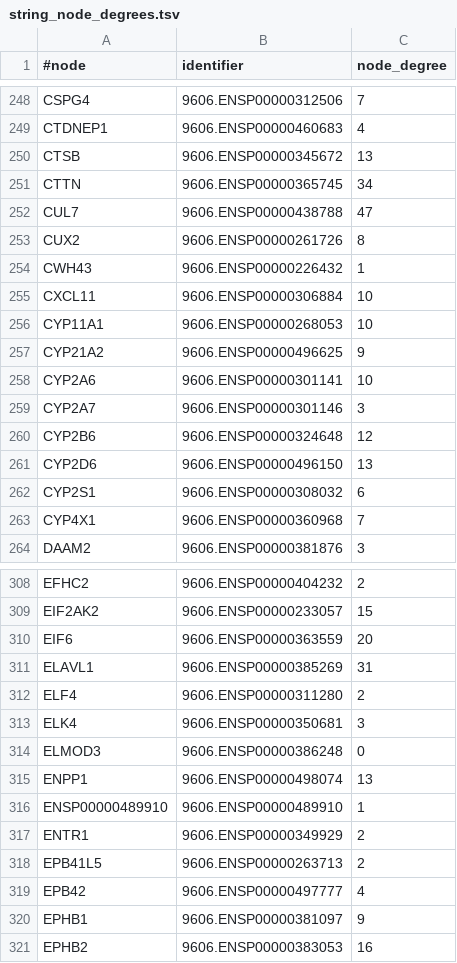
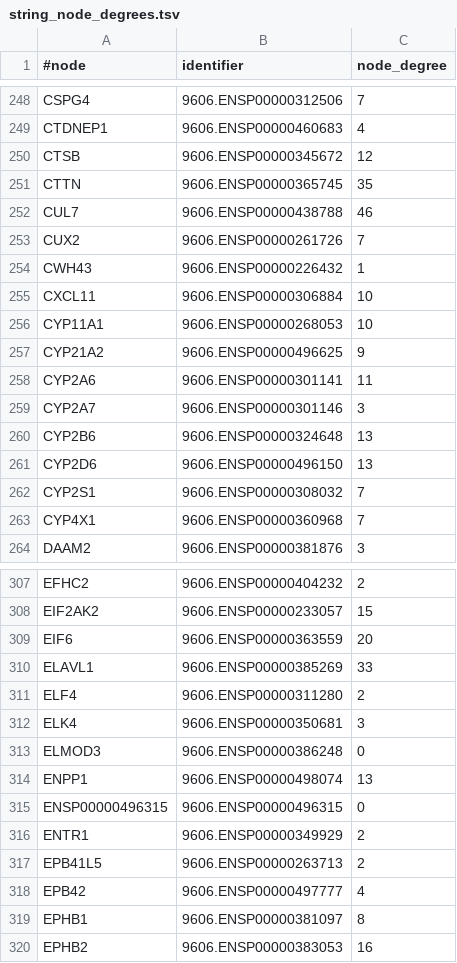
Before and after one commit to Randhal1/genomic_works, a TSV file: hw5/string_node_degrees.tsv, drawn as a sheet; only a part is shown, gaps mark what is left out; the diff covers the shown part only.

```diff
--- a/hw5/string_node_degrees.tsv
+++ b/hw5/string_node_degrees.tsv
@@ -249,6 +249,6 @@ CSPG4	9606.ENSP00000312506	7
 CTDNEP1	9606.ENSP00000460683	4
-CTSB	9606.ENSP00000345672	13
-CTTN	9606.ENSP00000365745	34
-CUL7	9606.ENSP00000438788	47
-CUX2	9606.ENSP00000261726	8
+CTSB	9606.ENSP00000345672	12
+CTTN	9606.ENSP00000365745	35
+CUL7	9606.ENSP00000438788	46
+CUX2	9606.ENSP00000261726	7
 CWH43	9606.ENSP00000226432	1
@@ -257,7 +257,7 @@ CYP11A1	9606.ENSP00000268053	10
 CYP21A2	9606.ENSP00000496625	9
-CYP2A6	9606.ENSP00000301141	10
+CYP2A6	9606.ENSP00000301141	11
 CYP2A7	9606.ENSP00000301146	3
-CYP2B6	9606.ENSP00000324648	12
+CYP2B6	9606.ENSP00000324648	13
 CYP2D6	9606.ENSP00000496150	13
-CYP2S1	9606.ENSP00000308032	6
+CYP2S1	9606.ENSP00000308032	7
 CYP4X1	9606.ENSP00000360968	7
@@ -310,3 +309,3 @@ EIF2AK2	9606.ENSP00000233057	15
 EIF6	9606.ENSP00000363559	20
-ELAVL1	9606.ENSP00000385269	31
+ELAVL1	9606.ENSP00000385269	33
 ELF4	9606.ENSP00000311280	2
@@ -315,3 +314,3 @@ ELMOD3	9606.ENSP00000386248	0
 ENPP1	9606.ENSP00000498074	13
-ENSP00000489910	9606.ENSP00000489910	1
+ENSP00000496315	9606.ENSP00000496315	0
 ENTR1	9606.ENSP00000349929	2
@@ -319,3 +318,3 @@ EPB41L5	9606.ENSP00000263713	2
 EPB42	9606.ENSP00000497777	4
-EPHB1	9606.ENSP00000381097	9
+EPHB1	9606.ENSP00000381097	8
 EPHB2	9606.ENSP00000383053	16
```
Also changed, not shown: 11 added rows, 12 removed rows and 88 edited cells elsewhere in this file, 11 other files.
